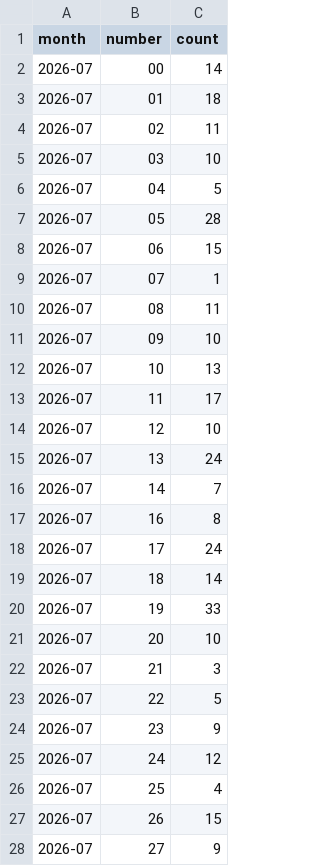
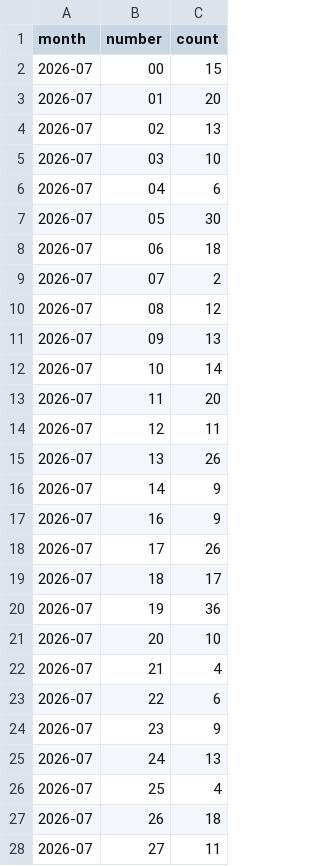
Before and after one commit to kina2711/vn-lottery-xsmb, a CSV file: data/reports/monthly_distribution.csv, drawn as a sheet; only a part is shown; the diff covers the shown part only.

```diff
--- a/data/reports/monthly_distribution.csv
+++ b/data/reports/monthly_distribution.csv
@@ -1,28 +1,28 @@
 month,number,count
-2026-07,00,14
-2026-07,01,18
-2026-07,02,11
+2026-07,00,15
+2026-07,01,20
+2026-07,02,13
 2026-07,03,10
-2026-07,04,5
-2026-07,05,28
-2026-07,06,15
-2026-07,07,1
-2026-07,08,11
-2026-07,09,10
-2026-07,10,13
-2026-07,11,17
-2026-07,12,10
-2026-07,13,24
-2026-07,14,7
-2026-07,16,8
-2026-07,17,24
-2026-07,18,14
-2026-07,19,33
+2026-07,04,6
+2026-07,05,30
+2026-07,06,18
+2026-07,07,2
+2026-07,08,12
+2026-07,09,13
+2026-07,10,14
+2026-07,11,20
+2026-07,12,11
+2026-07,13,26
+2026-07,14,9
+2026-07,16,9
+2026-07,17,26
+2026-07,18,17
+2026-07,19,36
 2026-07,20,10
-2026-07,21,3
-2026-07,22,5
+2026-07,21,4
+2026-07,22,6
 2026-07,23,9
-2026-07,24,12
+2026-07,24,13
 2026-07,25,4
-2026-07,26,15
-2026-07,27,9
+2026-07,26,18
+2026-07,27,11
```
Also changed, not shown: 1 added row and 60 edited cells elsewhere in this file, data/processed/draws.csv, data/reports/days_since_last_seen.csv, 10 other files.
